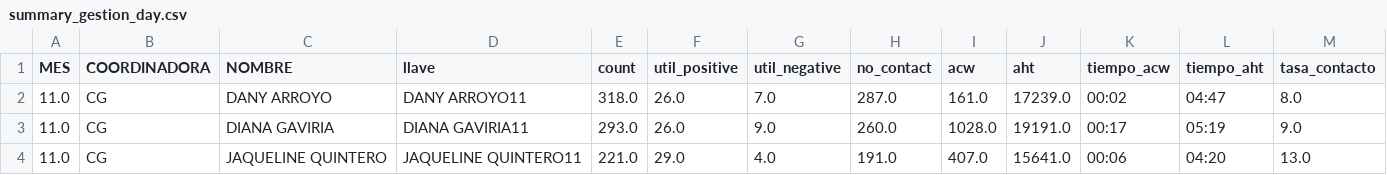
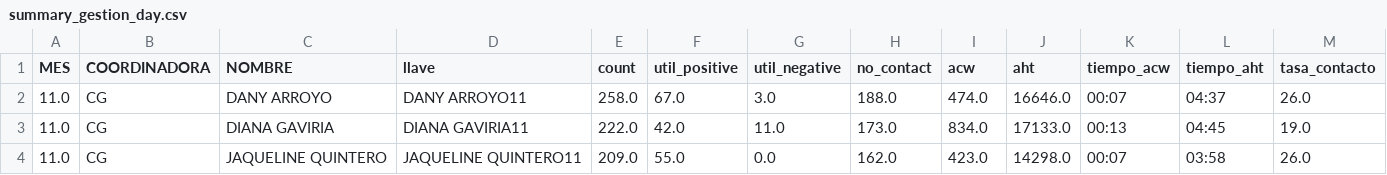
Before and after one commit to jherrera-cab/Nodos_report, a CSV file: data/procesed/gestiones/df_gestiones/summary_gestion_day.csv, drawn as a sheet; only a part is shown; the diff covers the shown part only.

```diff
--- a/data/procesed/gestiones/df_gestiones/summary_gestion_day.csv
+++ b/data/procesed/gestiones/df_gestiones/summary_gestion_day.csv
@@ -1,4 +1,4 @@
 MES,COORDINADORA,NOMBRE,llave,count,util_positive,util_negative,no_contact,acw,aht,tiempo_acw,tiempo_aht,tasa_contacto
-11.0,CG,DANY ARROYO,DANY ARROYO11,318.0,26.0,7.0,287.0,161.0,17239.0,00:02,04:47,8.0
-11.0,CG,DIANA GAVIRIA,DIANA GAVIRIA11,293.0,26.0,9.0,260.0,1028.0,19191.0,00:17,05:19,9.0
-11.0,CG,JAQUELINE QUINTERO,JAQUELINE QUINTERO11,221.0,29.0,4.0,191.0,407.0,15641.0,00:06,04:20,13.0
+11.0,CG,DANY ARROYO,DANY ARROYO11,258.0,67.0,3.0,188.0,474.0,16646.0,00:07,04:37,26.0
+11.0,CG,DIANA GAVIRIA,DIANA GAVIRIA11,222.0,42.0,11.0,173.0,834.0,17133.0,00:13,04:45,19.0
+11.0,CG,JAQUELINE QUINTERO,JAQUELINE QUINTERO11,209.0,55.0,0.0,162.0,423.0,14298.0,00:07,03:58,26.0
```
Also changed, not shown: 94 edited cells elsewhere in this file, data/procesed/gestiones/df_gestiones/summary_gestion_month.csv, data/procesed/gestiones/df_gestiones/summary_gestion_operation_month.csv, 10 other files.
